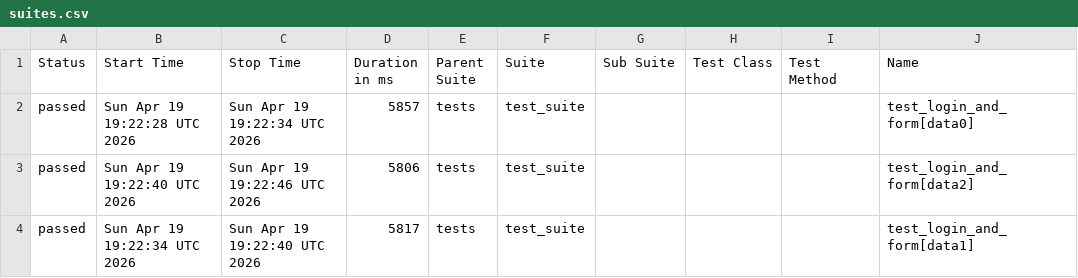
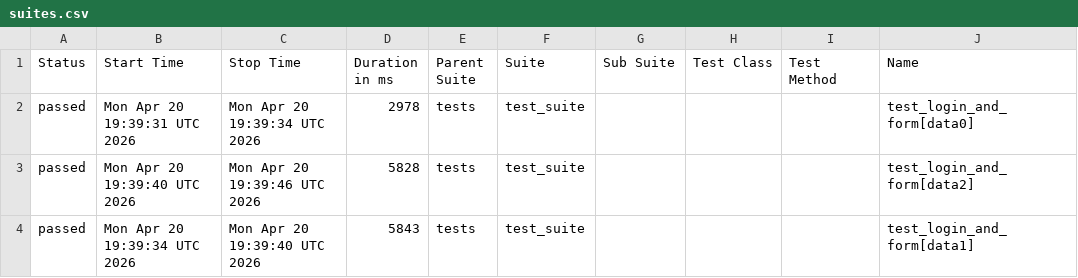
Before and after one commit to harshamaiya99/selenium-pytest-allure-github_actions, a CSV file: data/suites.csv, drawn as a sheet; only a part is shown; the diff names each change by its address in the sheet, - before the commit and + after, or states it on an @@ line.

```diff
--- a/data/suites.csv
+++ b/data/suites.csv
-B2 (Start Time): Sun Apr 19 19:22:28 UTC 2026
+B2 (Start Time): Mon Apr 20 19:39:31 UTC 2026
-C2 (Stop Time): Sun Apr 19 19:22:34 UTC 2026
+C2 (Stop Time): Mon Apr 20 19:39:34 UTC 2026
-D2 (Duration in ms): 5857
+D2 (Duration in ms): 2978
-B3 (Start Time): Sun Apr 19 19:22:40 UTC 2026
+B3 (Start Time): Mon Apr 20 19:39:40 UTC 2026
-C3 (Stop Time): Sun Apr 19 19:22:46 UTC 2026
+C3 (Stop Time): Mon Apr 20 19:39:46 UTC 2026
-D3 (Duration in ms): 5806
+D3 (Duration in ms): 5828
-B4 (Start Time): Sun Apr 19 19:22:34 UTC 2026
+B4 (Start Time): Mon Apr 20 19:39:34 UTC 2026
-C4 (Stop Time): Sun Apr 19 19:22:40 UTC 2026
+C4 (Stop Time): Mon Apr 20 19:39:40 UTC 2026
-D4 (Duration in ms): 5817
+D4 (Duration in ms): 5843
```
Also changed, not shown: 27 other files.
